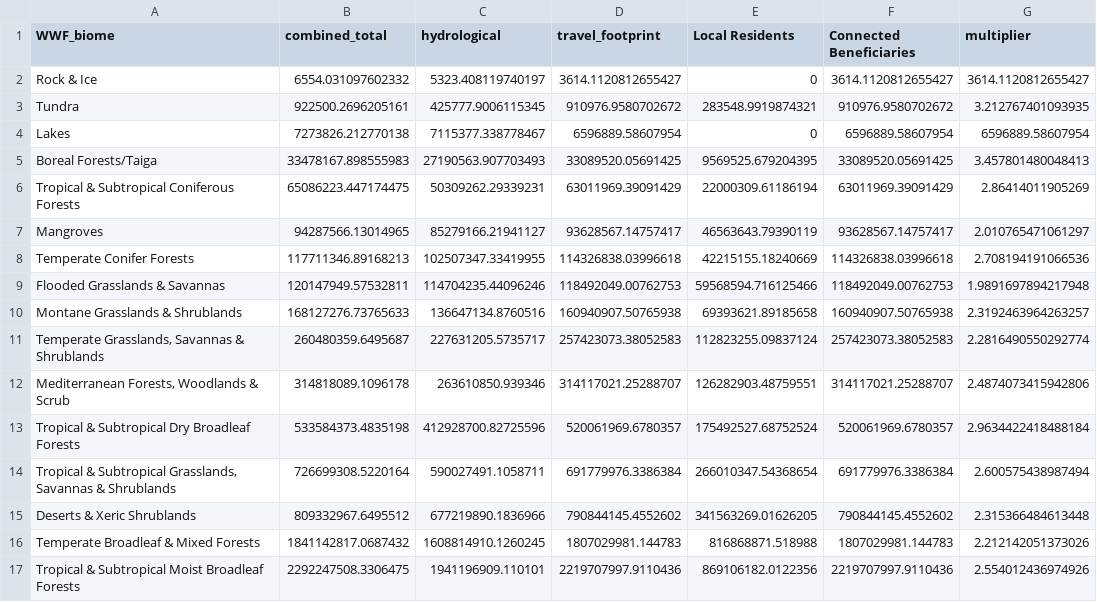
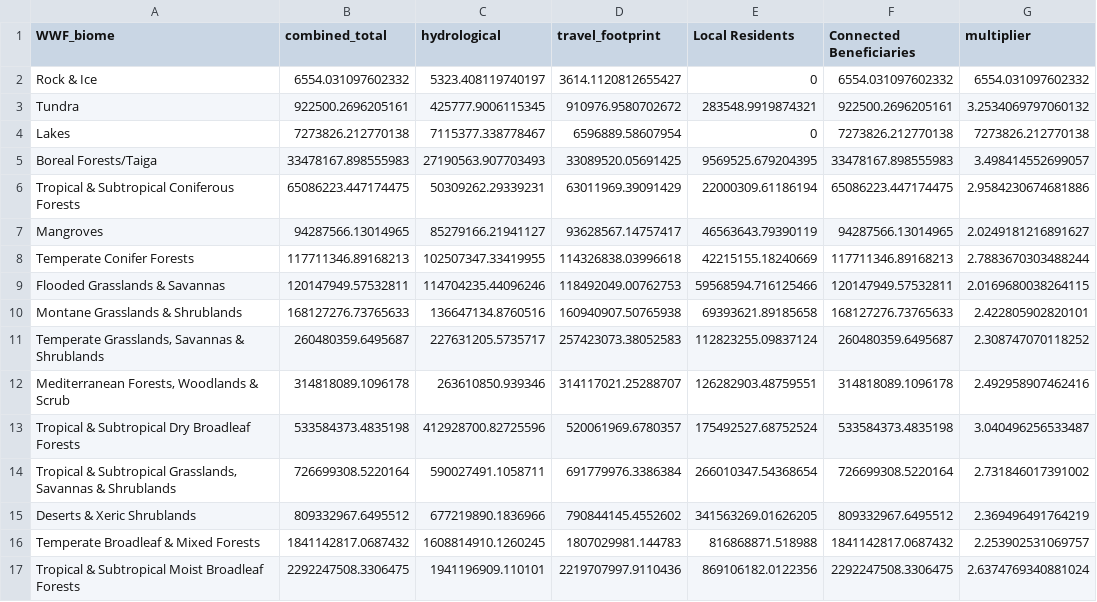
Before and after one commit to springinnovate/global_NCP, a CSV file: outputs/tables/multiplier_summary_WWF_biome.csv, drawn as a sheet.

```diff
--- a/outputs/tables/multiplier_summary_WWF_biome.csv
+++ b/outputs/tables/multiplier_summary_WWF_biome.csv
@@ -1,17 +1,17 @@
 WWF_biome,combined_total,hydrological,travel_footprint,Local Residents,Connected Beneficiaries,multiplier
-Rock & Ice,6554.031097602332,5323.408119740197,3614.1120812655427,0,3614.1120812655427,3614.1120812655427
-Tundra,922500.2696205161,425777.9006115345,910976.9580702672,283548.9919874321,910976.9580702672,3.212767401093935
-Lakes,7273826.212770138,7115377.338778467,6596889.58607954,0,6596889.58607954,6596889.58607954
-Boreal Forests/Taiga,33478167.898555983,27190563.907703493,33089520.05691425,9569525.679204395,33089520.05691425,3.457801480048413
-Tropical & Subtropical Coniferous Forests,65086223.447174475,50309262.29339231,63011969.39091429,22000309.61186194,63011969.39091429,2.86414011905269
-Mangroves,94287566.13014965,85279166.21941127,93628567.14757417,46563643.79390119,93628567.14757417,2.010765471061297
-Temperate Conifer Forests,117711346.89168213,102507347.33419955,114326838.03996618,42215155.18240669,114326838.03996618,2.708194191066536
-Flooded Grasslands & Savannas,120147949.57532811,114704235.44096246,118492049.00762753,59568594.716125466,118492049.00762753,1.9891697894217948
-Montane Grasslands & Shrublands,168127276.73765633,136647134.8760516,160940907.50765938,69393621.89185658,160940907.50765938,2.3192463964263257
-"Temperate Grasslands, Savannas & Shrublands",260480359.6495687,227631205.5735717,257423073.38052583,112823255.09837124,257423073.38052583,2.2816490550292774
-"Mediterranean Forests, Woodlands & Scrub",314818089.1096178,263610850.939346,314117021.25288707,126282903.48759551,314117021.25288707,2.4874073415942806
-Tropical & Subtropical Dry Broadleaf Forests,533584373.4835198,412928700.82725596,520061969.6780357,175492527.68752524,520061969.6780357,2.9634422418488184
-"Tropical & Subtropical Grasslands, Savannas & Shrublands",726699308.5220164,590027491.1058711,691779976.3386384,266010347.54368654,691779976.3386384,2.600575438987494
-Deserts & Xeric Shrublands,809332967.6495512,677219890.1836966,790844145.4552602,341563269.01626205,790844145.4552602,2.315366484613448
-Temperate Broadleaf & Mixed Forests,1841142817.0687432,1608814910.1260245,1807029981.144783,816868871.518988,1807029981.144783,2.212142051373026
-Tropical & Subtropical Moist Broadleaf Forests,2292247508.3306475,1941196909.110101,2219707997.9110436,869106182.0122356,2219707997.9110436,2.554012436974926
+Rock & Ice,6554.031097602332,5323.408119740197,3614.1120812655427,0,6554.031097602332,6554.031097602332
+Tundra,922500.2696205161,425777.9006115345,910976.9580702672,283548.9919874321,922500.2696205161,3.2534069797060132
+Lakes,7273826.212770138,7115377.338778467,6596889.58607954,0,7273826.212770138,7273826.212770138
+Boreal Forests/Taiga,33478167.898555983,27190563.907703493,33089520.05691425,9569525.679204395,33478167.898555983,3.498414552699057
+Tropical & Subtropical Coniferous Forests,65086223.447174475,50309262.29339231,63011969.39091429,22000309.61186194,65086223.447174475,2.9584230674681886
+Mangroves,94287566.13014965,85279166.21941127,93628567.14757417,46563643.79390119,94287566.13014965,2.0249181216891627
+Temperate Conifer Forests,117711346.89168213,102507347.33419955,114326838.03996618,42215155.18240669,117711346.89168213,2.7883670303488244
+Flooded Grasslands & Savannas,120147949.57532811,114704235.44096246,118492049.00762753,59568594.716125466,120147949.57532811,2.0169680038264115
+Montane Grasslands & Shrublands,168127276.73765633,136647134.8760516,160940907.50765938,69393621.89185658,168127276.73765633,2.422805902820101
+"Temperate Grasslands, Savannas & Shrublands",260480359.6495687,227631205.5735717,257423073.38052583,112823255.09837124,260480359.6495687,2.308747070118252
+"Mediterranean Forests, Woodlands & Scrub",314818089.1096178,263610850.939346,314117021.25288707,126282903.48759551,314818089.1096178,2.492958907462416
+Tropical & Subtropical Dry Broadleaf Forests,533584373.4835198,412928700.82725596,520061969.6780357,175492527.68752524,533584373.4835198,3.040496256533487
+"Tropical & Subtropical Grasslands, Savannas & Shrublands",726699308.5220164,590027491.1058711,691779976.3386384,266010347.54368654,726699308.5220164,2.731846017391002
+Deserts & Xeric Shrublands,809332967.6495512,677219890.1836966,790844145.4552602,341563269.01626205,809332967.6495512,2.369496491764219
+Temperate Broadleaf & Mixed Forests,1841142817.0687432,1608814910.1260245,1807029981.144783,816868871.518988,1841142817.0687432,2.253902531069757
+Tropical & Subtropical Moist Broadleaf Forests,2292247508.3306475,1941196909.110101,2219707997.9110436,869106182.0122356,2292247508.3306475,2.6374769340881024
```
Also changed, not shown: outputs/tables/multiplier_summary_country.csv, outputs/tables/multiplier_summary_income_grp.csv, 15 other files.
